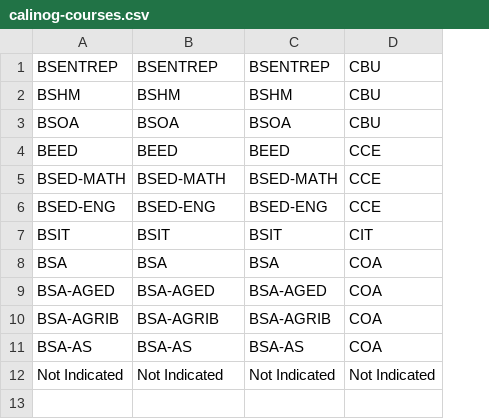
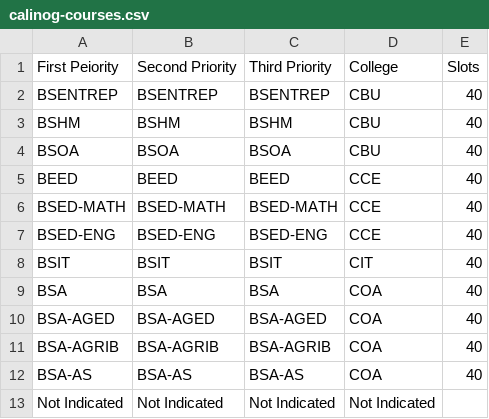
Before and after one commit to WVSU-MIS/calinog-wvsucat, a CSV file: calinog-courses.csv, drawn as a sheet; addresses are those after the commit; the diff names each change by its address in the sheet, - before the commit and + after, or states it on an @@ line.

Commit message:
save changes

```diff
--- a/calinog-courses.csv
+++ b/calinog-courses.csv
+column E, rows 2-12: all 40
+row 1: First Peiority | Second Priority | Third Priority | College | Slots
```
